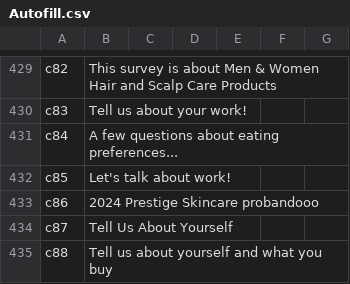
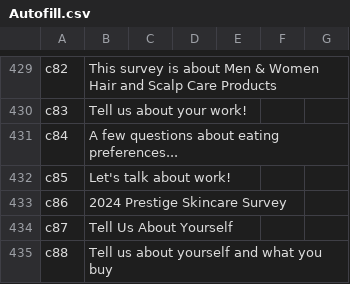
Before and after one commit to diturz/Autofill, a CSV file: Autofill.csv, drawn as a sheet; only a part is shown, gaps mark what is left out.

Commit message:
27/10

```diff
--- a/Autofill.csv
+++ b/Autofill.csv
@@ -432,3 +432,3 @@ c84,"A few questions about eating preferences...","","",,,
 c85,"Let's talk about work!","","",,,
-c86,"2024 Prestige Skincare probandooo","","",,,
+c86,"2024 Prestige Skincare Survey","","",,,
 c87,"Tell Us About Yourself","","",,,
```
